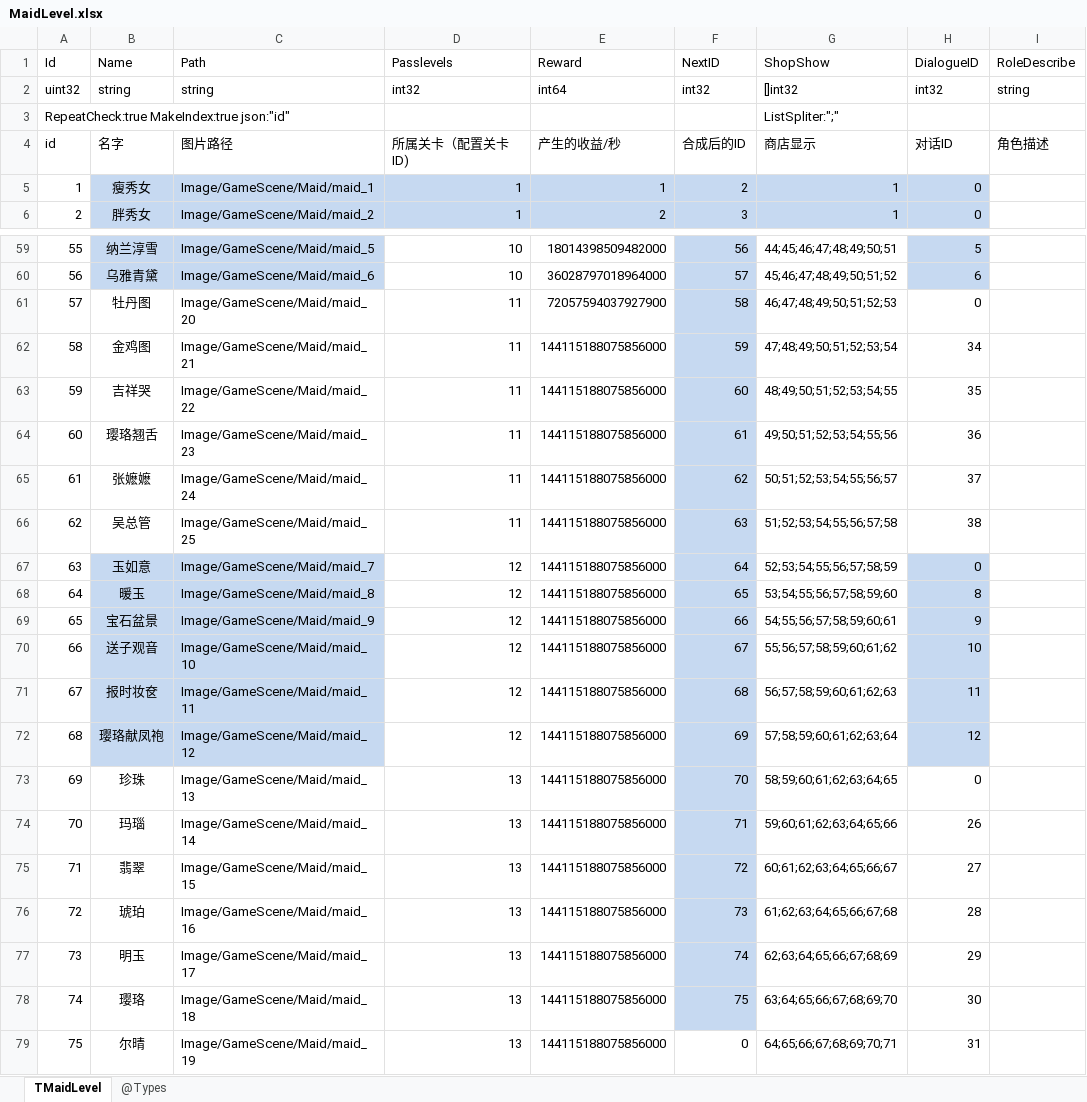
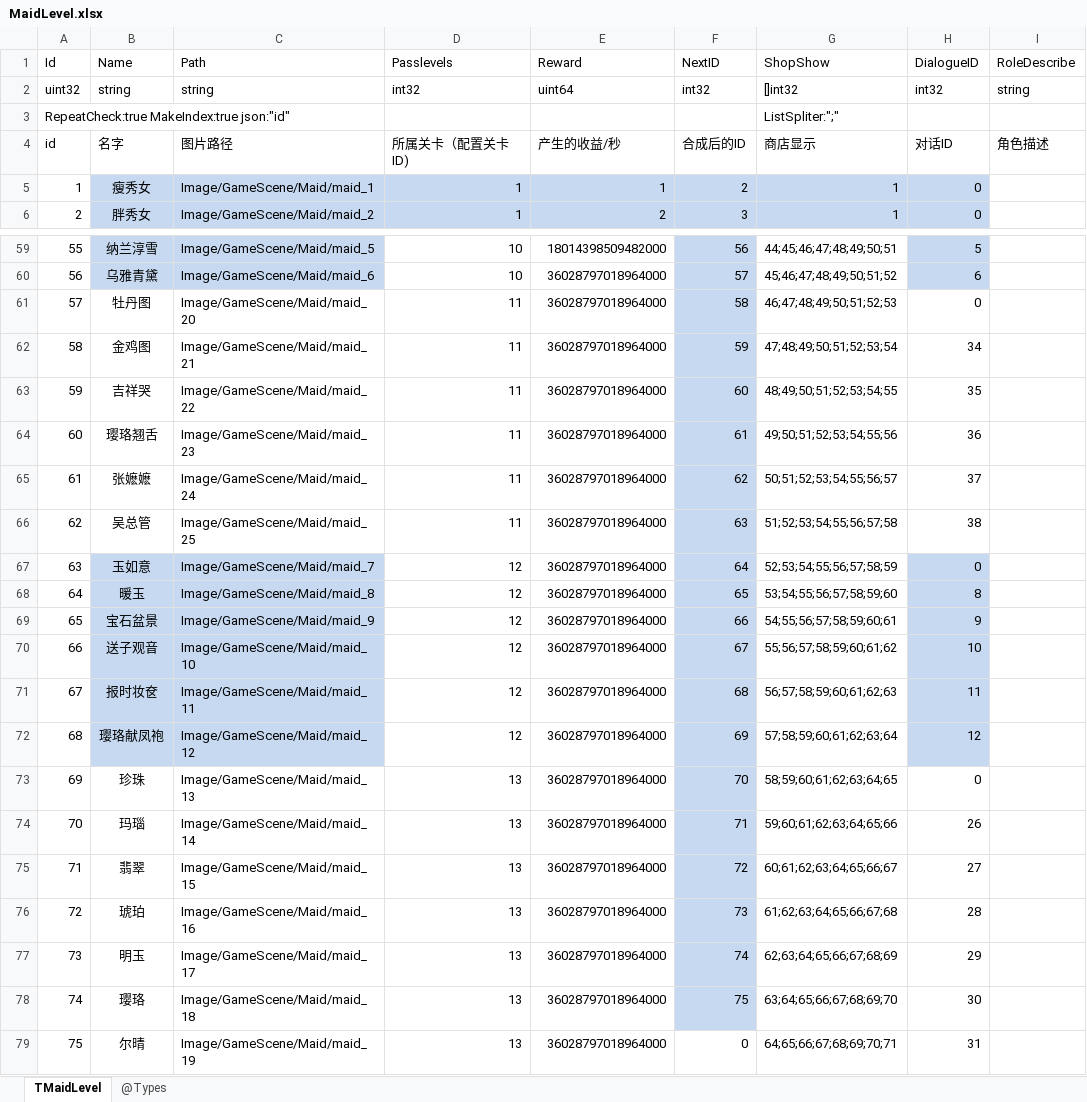
Before and after one commit to gaozhengshuang/familyfight, an Excel workbook: docs/excel/MaidLevel.xlsx, sheet TMaidLevel, drawn as a sheet; only a part is shown, gaps mark what is left out; values as stored, in another font and other column widths than the file's, no borders; the diff names each change by its address in the sheet, - before the commit and + after, or states it on an @@ line.

Commit message:
表格提交

```diff
--- a/docs/excel/MaidLevel.xlsx (sheet TMaidLevel)
+++ b/docs/excel/MaidLevel.xlsx (sheet TMaidLevel)
-E2 (Reward): int64
+E2 (Reward): uint64
-E61 (Reward): 72057594037927900
+E61 (Reward): 36028797018964000
-E62:E79 (Reward): 144115188075856000
+E62:E79 (Reward): 36028797018964000
```
